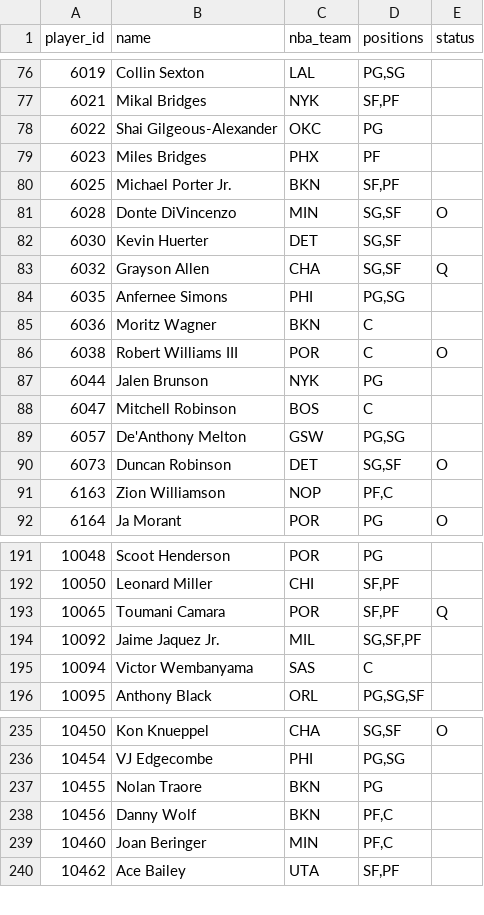
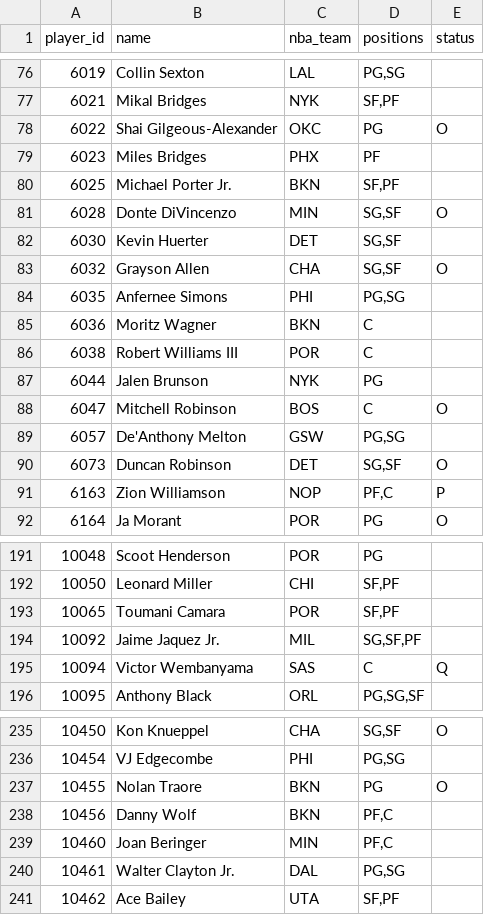
Before and after one commit to Dziesma/fantasy-lombards, a CSV file: data/yahoo/players.csv, drawn as a sheet; only a part is shown, gaps mark what is left out; the diff covers the shown part only.

```diff
--- a/data/yahoo/players.csv
+++ b/data/yahoo/players.csv
@@ -77,3 +77,3 @@ player_id,name,nba_team,positions,status
 6021,Mikal Bridges,NYK,"SF,PF",
-6022,Shai Gilgeous-Alexander,OKC,PG,
+6022,Shai Gilgeous-Alexander,OKC,PG,O
 6023,Miles Bridges,PHX,PF,
@@ -82,11 +82,11 @@ player_id,name,nba_team,positions,status
 6030,Kevin Huerter,DET,"SG,SF",
-6032,Grayson Allen,CHA,"SG,SF",Q
+6032,Grayson Allen,CHA,"SG,SF",O
 6035,Anfernee Simons,PHI,"PG,SG",
 6036,Moritz Wagner,BKN,C,
-6038,Robert Williams III,POR,C,O
+6038,Robert Williams III,POR,C,
 6044,Jalen Brunson,NYK,PG,
-6047,Mitchell Robinson,BOS,C,
+6047,Mitchell Robinson,BOS,C,O
 6057,De'Anthony Melton,GSW,"PG,SG",
 6073,Duncan Robinson,DET,"SG,SF",O
-6163,Zion Williamson,NOP,"PF,C",
+6163,Zion Williamson,NOP,"PF,C",P
 6164,Ja Morant,POR,PG,O
@@ -192,5 +192,5 @@ player_id,name,nba_team,positions,status
 10050,Leonard Miller,CHI,"SF,PF",
-10065,Toumani Camara,POR,"SF,PF",Q
+10065,Toumani Camara,POR,"SF,PF",
 10092,Jaime Jaquez Jr.,MIL,"SG,SF,PF",
-10094,Victor Wembanyama,SAS,C,
+10094,Victor Wembanyama,SAS,C,Q
 10095,Anthony Black,ORL,"PG,SG,SF",
@@ -236,5 +236,6 @@ player_id,name,nba_team,positions,status
 10454,VJ Edgecombe,PHI,"PG,SG",
-10455,Nolan Traore,BKN,PG,
+10455,Nolan Traore,BKN,PG,O
 10456,Danny Wolf,BKN,"PF,C",
 10460,Joan Beringer,MIN,"PF,C",
+10461,Walter Clayton Jr.,DAL,"PG,SG",
 10462,Ace Bailey,UTA,"SF,PF",
```
Also changed, not shown: 31 edited cells elsewhere in this file, data/yahoo/h2h.csv, data/yahoo/odds.csv, 8 other files.
